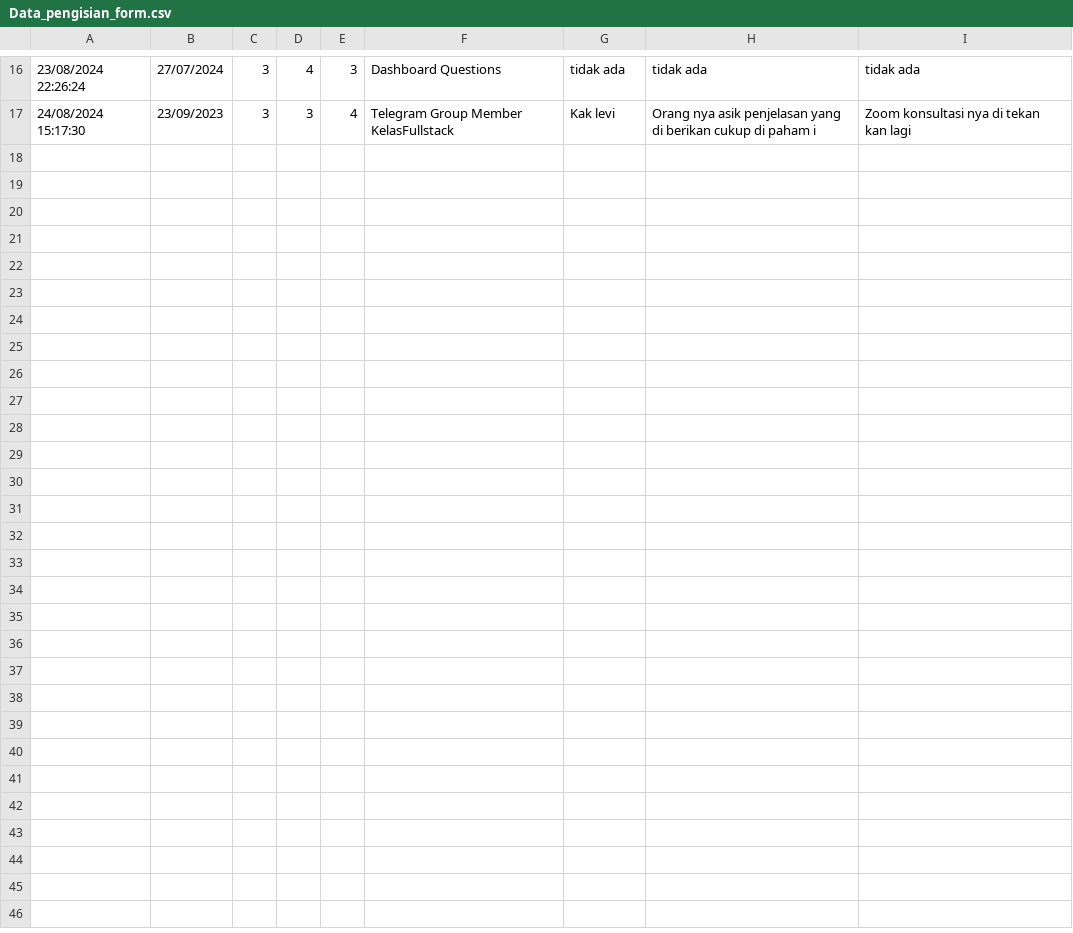
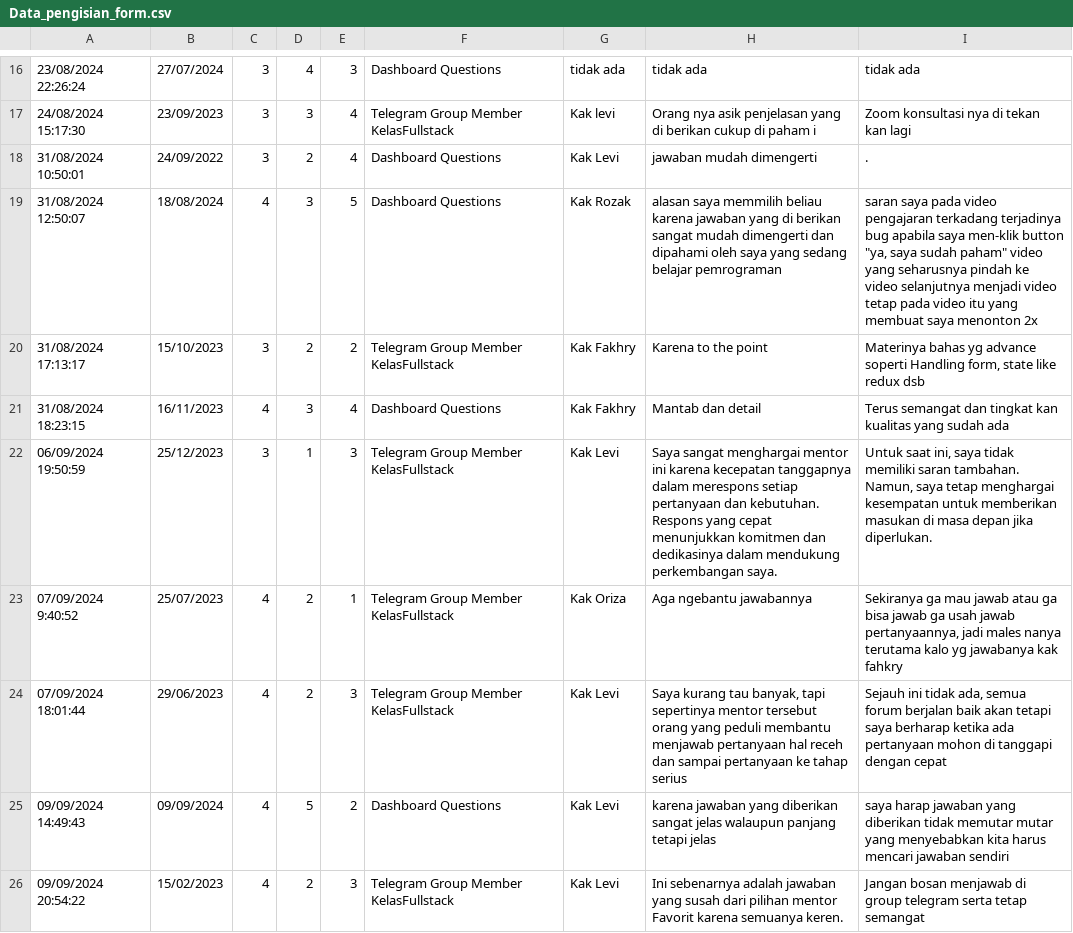
Before and after one commit to bahrulrozakdev/analisis-sentimen, a CSV file: Data_pengisian_form.csv, drawn as a sheet; only a part is shown, gaps mark what is left out; the diff covers the shown part only; the diff names each change by its address in the sheet, - before the commit and + after, or states it on an @@ line.

```diff
--- a/Data_pengisian_form.csv
+++ b/Data_pengisian_form.csv
+row 18: 31/08/2024 10:50:01 | 24/09/2022 | 3 | 2 | 4 | Dashboard Questions | Kak Levi | jawaban mudah dimengerti | .
+row 19: 31/08/2024 12:50:07 | 18/08/2024 | 4 | 3 | 5 | Dashboard Questions | Kak Rozak | alasan saya memmilih beliau karena jawaban yang di berikan sangat mudah dimengerti dan dipahami oleh saya yang sedang belajar pemrograman | saran saya pada video pengajaran terkadang terjadinya bug apabila saya men-klik button "ya, saya sudah paham" video yang seharusnya pindah ke video selanjutnya menjadi video tetap pada video itu yang membuat saya menonton 2x
+row 20: 31/08/2024 17:13:17 | 15/10/2023 | 3 | 2 | 2 | Telegram Group Member KelasFullstack | Kak Fakhry | Karena to the point | Materinya bahas yg advance soperti Handling form, state like redux dsb
+row 21: 31/08/2024 18:23:15 | 16/11/2023 | 4 | 3 | 4 | Dashboard Questions | Kak Fakhry | Mantab dan detail | Terus semangat dan tingkat kan kualitas yang sudah ada
+row 22: 06/09/2024 19:50:59 | 25/12/2023 | 3 | 1 | 3 | Telegram Group Member KelasFullstack | Kak Levi | Saya sangat menghargai mentor ini karena kecepatan tanggapnya dalam merespons setiap pertanyaan dan kebutuhan. Respons yang cepat menunjukkan komitmen dan dedikasinya dalam mendukung perkembangan saya. | Untuk saat ini, saya tidak memiliki saran tambahan. Namun, saya tetap menghargai kesempatan untuk memberikan masukan di masa depan jika diperlukan.
+row 23: 07/09/2024 9:40:52 | 25/07/2023 | 4 | 2 | 1 | Telegram Group Member KelasFullstack | Kak Oriza | Aga ngebantu jawabannya | Sekiranya ga mau jawab atau ga bisa jawab ga usah jawab pertanyaannya, jadi males nanya terutama kalo yg jawabanya kak fahkry
+row 24: 07/09/2024 18:01:44 | 29/06/2023 | 4 | 2 | 3 | Telegram Group Member KelasFullstack | Kak Levi | Saya kurang tau banyak, tapi sepertinya mentor tersebut orang yang peduli membantu menjawab pertanyaan hal receh dan sampai pertanyaan ke tahap serius | Sejauh ini tidak ada, semua forum berjalan baik akan tetapi saya berharap ketika ada pertanyaan mohon di tanggapi dengan cepat
+row 25: 09/09/2024 14:49:43 | 09/09/2024 | 4 | 5 | 2 | Dashboard Questions | Kak Levi | karena jawaban yang diberikan sangat jelas walaupun panjang tetapi jelas | saya harap jawaban yang diberikan tidak memutar mutar yang menyebabkan kita harus mencari jawaban sendiri
+row 26: 09/09/2024 20:54:22 | 15/02/2023 | 4 | 2 | 3 | Telegram Group Member KelasFullstack | Kak Levi | Ini sebenarnya adalah jawaban yang susah dari pilihan mentor Favorit karena semuanya keren. | Jangan bosan menjawab di group telegram serta tetap semangat
```
Also changed, not shown: 8 added rows and 1 edited cell elsewhere in this file, 1 other file.
